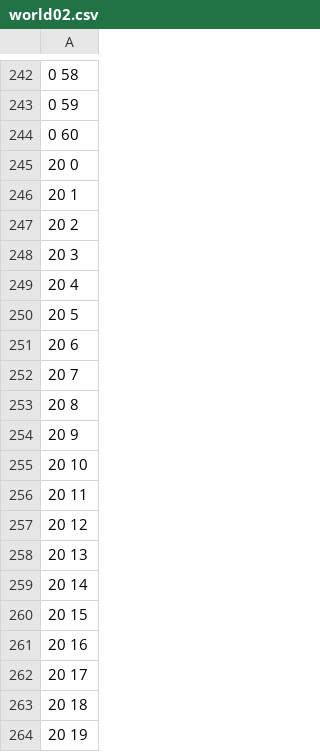
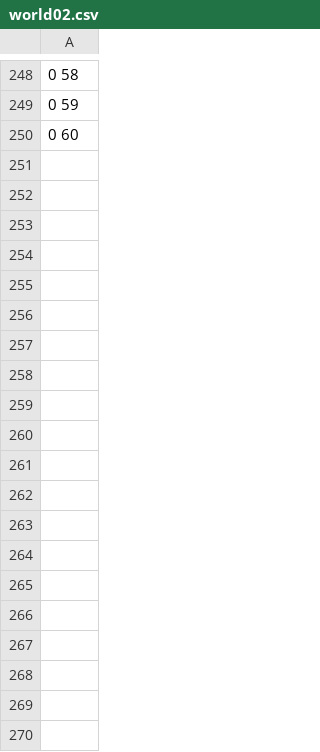
Before and after one commit to ibonelli/pathplanning, a CSV file: world02.csv, drawn as a sheet; only a part is shown, gaps mark what is left out; removed rows and columns are numbered as before the commit, all else as after; the diff covers the shown part only; the diff names each change by its address in the sheet, - before the commit and + after, or states it on an @@ line.

```diff
--- a/world02.csv
+++ b/world02.csv
-row 245: 20 0
-row 246: 20 1
-row 247: 20 2
-row 248: 20 3
-row 249: 20 4
-row 250: 20 5
-row 251: 20 6
-row 252: 20 7
-row 253: 20 8
-row 254: 20 9
-row 255: 20 10
-row 256: 20 11
-row 257: 20 12
-row 258: 20 13
-row 259: 20 14
-row 260: 20 15
-row 261: 20 16
-row 262: 20 17
-row 263: 20 18
-row 264: 20 19
```
Also changed, not shown: 5 added rows, 59 removed rows and 1 moved row elsewhere in this file, world03.csv, world04.csv, 17 other files.
